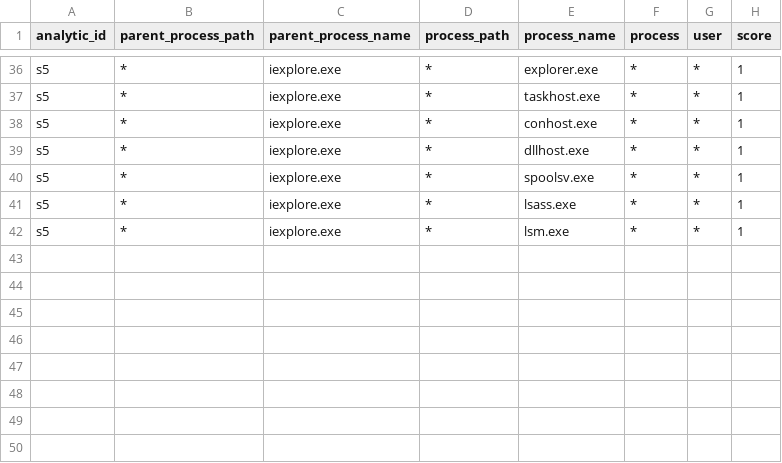
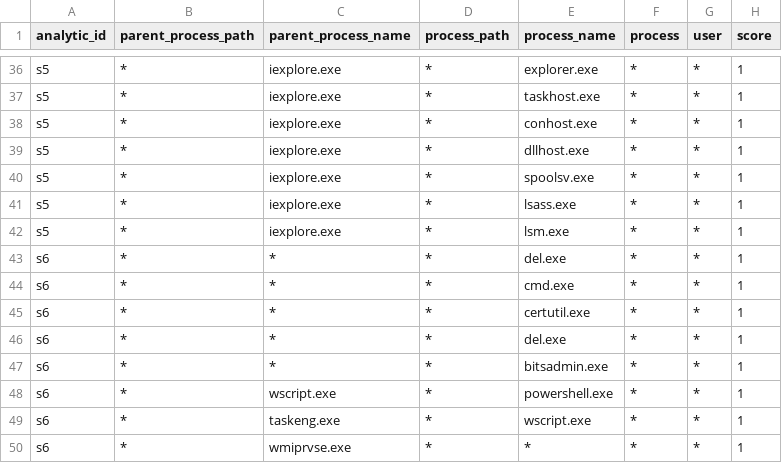
Before and after one commit to dwaynegeffroy/Windows-Authentication-Anomolies, a CSV file: lookups/sequence_detections.csv, drawn as a sheet; only a part is shown, gaps mark what is left out.

Commit message:
Update sequence_detections.csv

```diff
--- a/lookups/sequence_detections.csv
+++ b/lookups/sequence_detections.csv
@@ -42 +42,9 @@ s5,*,iexplore.exe,*,lsass.exe,*,*,1
 s5,*,iexplore.exe,*,lsm.exe,*,*,1
+s6,*,*,*,del.exe,*,*,1
+s6,*,*,*,cmd.exe,*,*,1
+s6,*,*,*,certutil.exe,*,*,1
+s6,*,*,*,del.exe,*,*,1
+s6,*,*,*,bitsadmin.exe,*,*,1
+s6,*,wscript.exe,*,powershell.exe,*,*,1
+s6,*,taskeng.exe,*,wscript.exe,*,*,1
+s6,*,wmiprvse.exe,*,*,*,*,1
```
